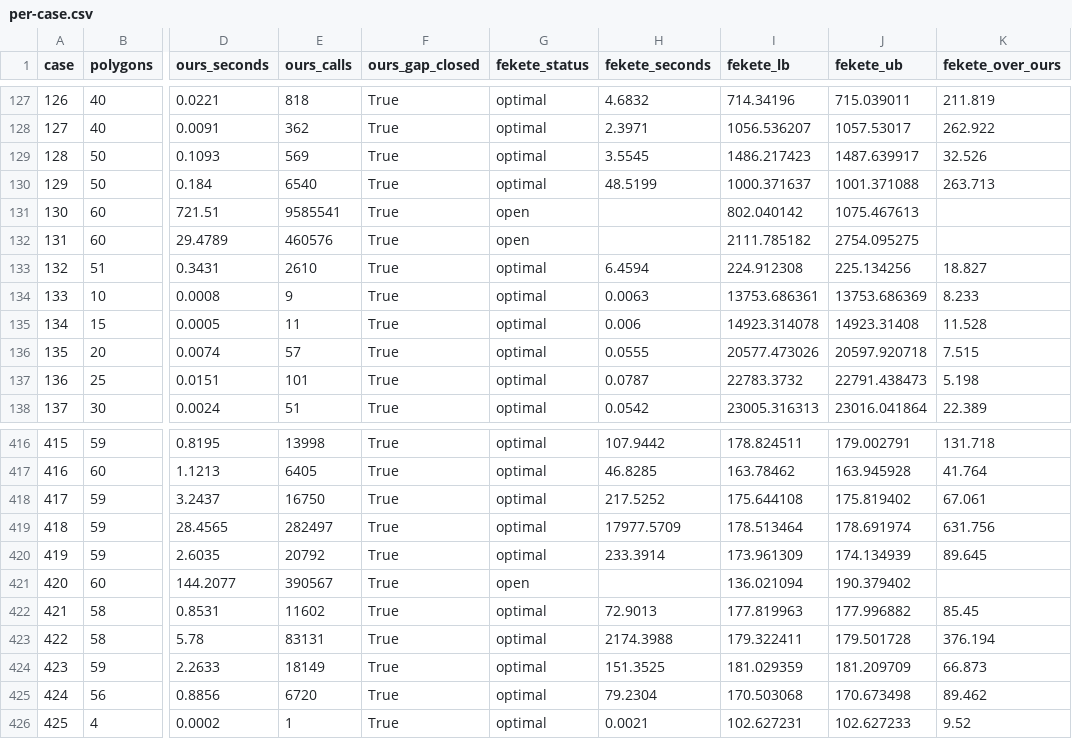
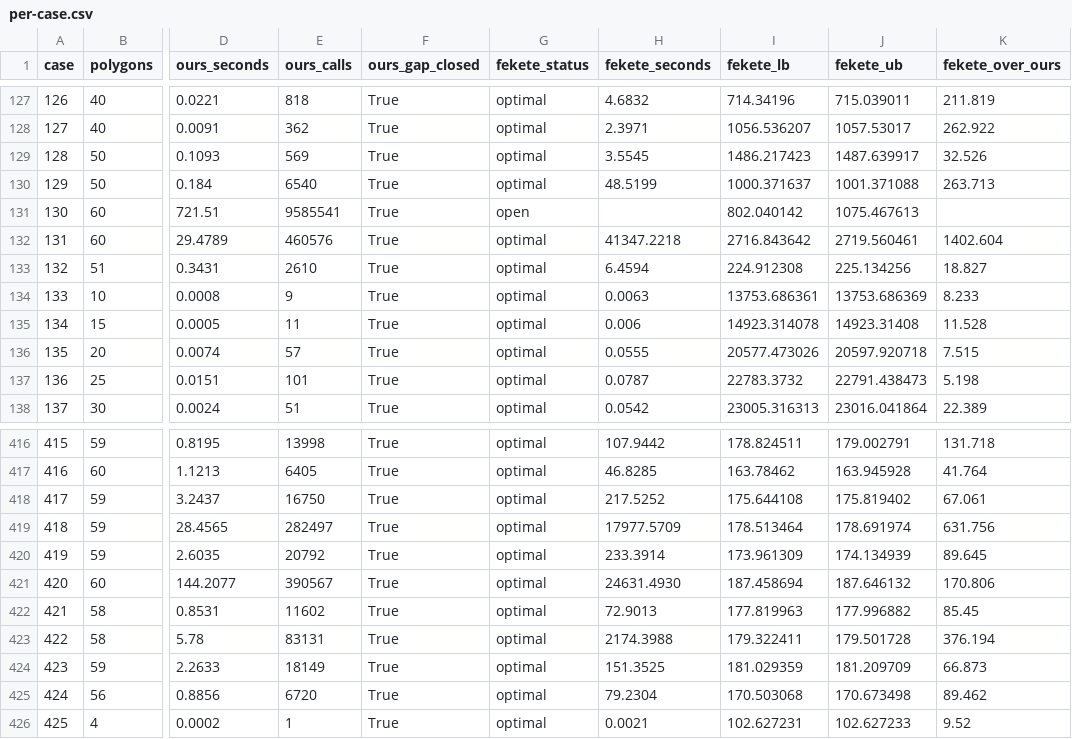
Before and after one commit to YushiPy/TouringPolygons, a CSV file: benchmarks/results-saved/free-order-dantzig-2026-10-06/per-case.csv, drawn as a sheet; only a part is shown, gaps mark what is left out; the diff names each change by its address in the sheet, - before the commit and + after, or states it on an @@ line.

Commit message:
Update results with the two new Fekete closures (cases 131 and 420); slide 4 highlights the arithmetic mean

```diff
--- a/benchmarks/results-saved/free-order-dantzig-2026-10-06/per-case.csv
+++ b/benchmarks/results-saved/free-order-dantzig-2026-10-06/per-case.csv
-G132 (fekete_status): open
+G132 (fekete_status): optimal
-H132 (fekete_seconds): (empty)
+H132 (fekete_seconds): 41347.2218
-I132 (fekete_lb): 2111.785182
+I132 (fekete_lb): 2716.843642
-J132 (fekete_ub): 2754.095275
+J132 (fekete_ub): 2719.560461
-K132 (fekete_over_ours): (empty)
+K132 (fekete_over_ours): 1402.604
-G421 (fekete_status): open
+G421 (fekete_status): optimal
-H421 (fekete_seconds): (empty)
+H421 (fekete_seconds): 24631.4930
-I421 (fekete_lb): 136.021094
+I421 (fekete_lb): 187.458694
-J421 (fekete_ub): 190.379402
+J421 (fekete_ub): 187.646132
-K421 (fekete_over_ours): (empty)
+K421 (fekete_over_ours): 170.806
```
Also changed, not shown: 5 other files.
